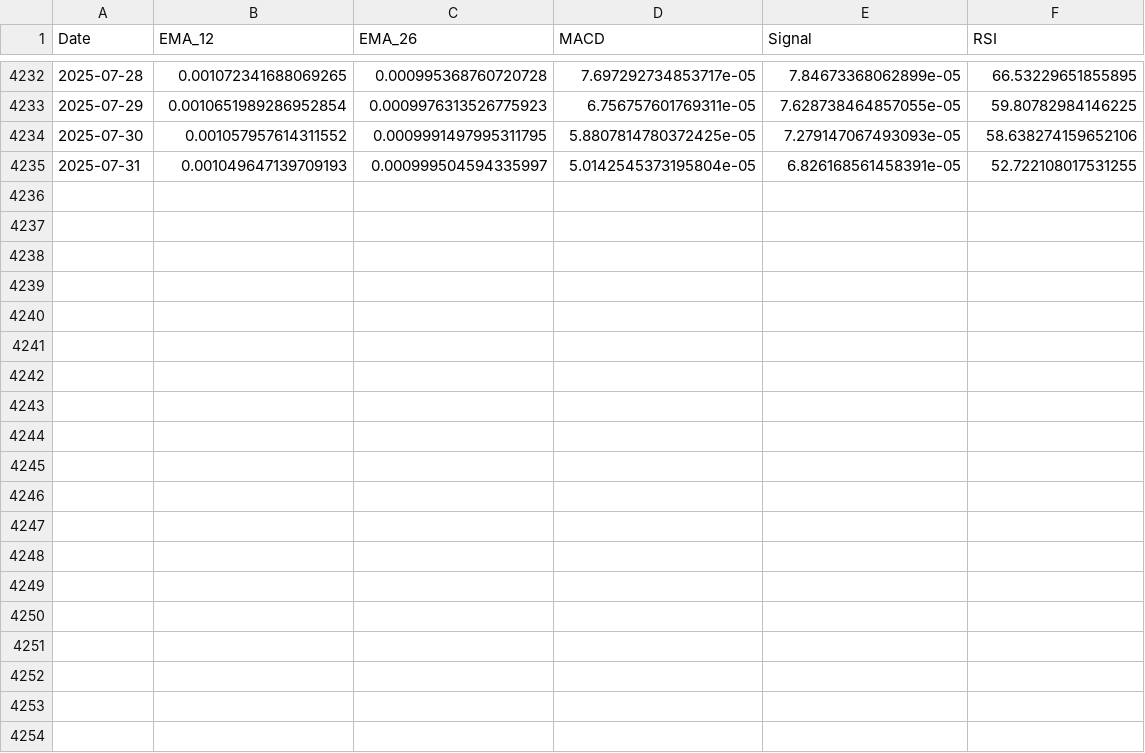
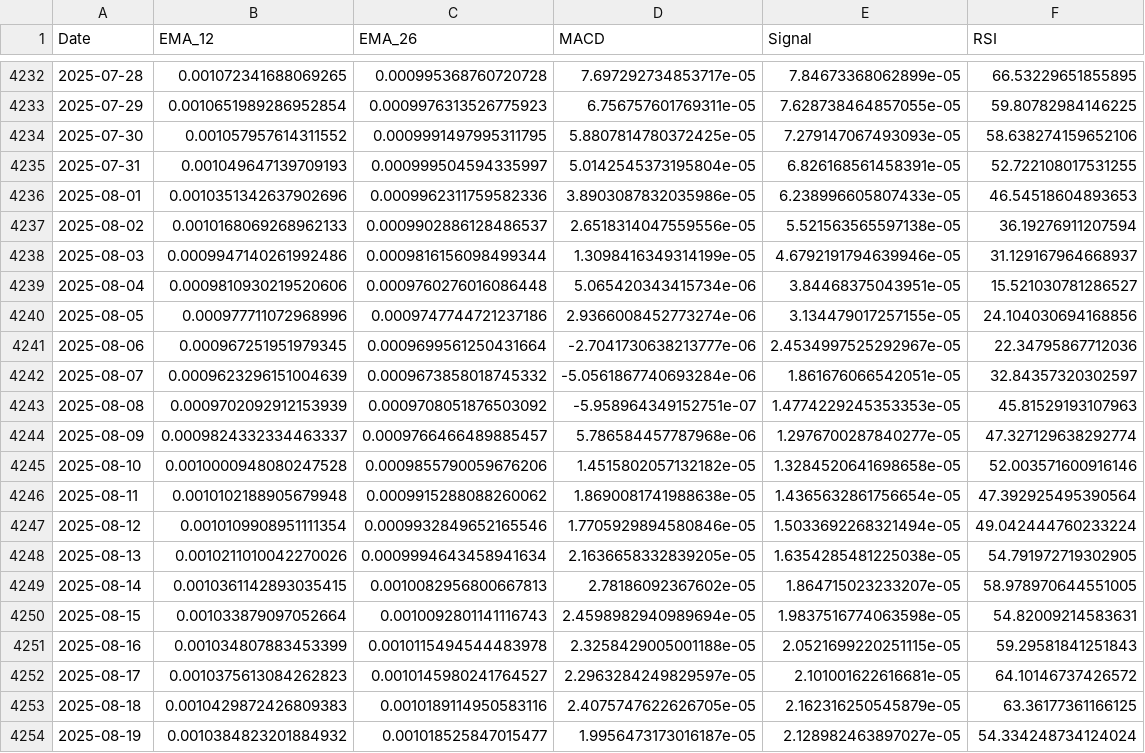
Before and after one commit to Loading7768/senior_porject, a CSV file: data/ml/dataset/coin_price/DOGE_XGBoost_features.csv, drawn as a sheet; only a part is shown, gaps mark what is left out; the diff covers the shown part only; the diff names each change by its address in the sheet, - before the commit and + after, or states it on an @@ line.

```diff
--- a/data/ml/dataset/coin_price/DOGE_XGBoost_features.csv
+++ b/data/ml/dataset/coin_price/DOGE_XGBoost_features.csv
+row 4236: 2025-08-01 | 0.0010351342637902696 | 0.0009962311759582336 | 3.8903087832035986e-05 | 6.238996605807433e-05 | 46.54518604893653
+row 4237: 2025-08-02 | 0.0010168069268962133 | 0.0009902886128486537 | 2.6518314047559556e-05 | 5.521563565597138e-05 | 36.19276911207594
+row 4238: 2025-08-03 | 0.0009947140261992486 | 0.0009816156098499344 | 1.3098416349314199e-05 | 4.6792191794639946e-05 | 31.129167964668937
+row 4239: 2025-08-04 | 0.0009810930219520606 | 0.0009760276016086448 | 5.065420343415734e-06 | 3.84468375043951e-05 | 15.521030781286527
+row 4240: 2025-08-05 | 0.000977711072968996 | 0.0009747744721237186 | 2.9366008452773274e-06 | 3.134479017257155e-05 | 24.104030694168856
+row 4241: 2025-08-06 | 0.000967251951979345 | 0.0009699561250431664 | -2.7041730638213777e-06 | 2.4534997525292967e-05 | 22.34795867712036
+row 4242: 2025-08-07 | 0.0009623296151004639 | 0.0009673858018745332 | -5.0561867740693284e-06 | 1.861676066542051e-05 | 32.84357320302597
+row 4243: 2025-08-08 | 0.0009702092912153939 | 0.0009708051876503092 | -5.958964349152751e-07 | 1.4774229245353353e-05 | 45.81529193107963
+row 4244: 2025-08-09 | 0.0009824332334463337 | 0.0009766466489885457 | 5.786584457787968e-06 | 1.2976700287840277e-05 | 47.327129638292774
+row 4245: 2025-08-10 | 0.0010000948080247528 | 0.0009855790059676206 | 1.4515802057132182e-05 | 1.3284520641698658e-05 | 52.003571600916146
+row 4246: 2025-08-11 | 0.0010102188905679948 | 0.0009915288088260062 | 1.8690081741988638e-05 | 1.4365632861756654e-05 | 47.392925495390564
+row 4247: 2025-08-12 | 0.0010109908951111354 | 0.0009932849652165546 | 1.7705929894580846e-05 | 1.5033692268321494e-05 | 49.042444760233224
+row 4248: 2025-08-13 | 0.0010211010042270026 | 0.0009994643458941634 | 2.1636658332839205e-05 | 1.6354285481225038e-05 | 54.791972719302905
+row 4249: 2025-08-14 | 0.0010361142893035415 | 0.0010082956800667813 | 2.78186092367602e-05 | 1.864715023233207e-05 | 58.978970644551005
+row 4250: 2025-08-15 | 0.001033879097052664 | 0.0010092801141116743 | 2.4598982940989694e-05 | 1.9837516774063598e-05 | 54.82009214583631
+row 4251: 2025-08-16 | 0.001034807883453399 | 0.0010115494544483978 | 2.3258429005001188e-05 | 2.0521699220251115e-05 | 59.29581841251843
+row 4252: 2025-08-17 | 0.0010375613084262823 | 0.0010145980241764527 | 2.2963284249829597e-05 | 2.101001622616681e-05 | 64.10146737426572
+row 4253: 2025-08-18 | 0.0010429872426809383 | 0.0010189114950583116 | 2.4075747622626705e-05 | 2.162316250545879e-05 | 63.36177361166125
+row 4254: 2025-08-19 | 0.0010384823201884932 | 0.001018525847015477 | 1.9956473173016187e-05 | 2.128982463897027e-05 | 54.334248734124024
```
Also changed, not shown: 12 added rows elsewhere in this file, data/ml/dataset/coin_price/PEPE_XGBoost_features.csv, data/ml/dataset/coin_price/TRUMP_XGBoost_features.csv, 9 other files.
